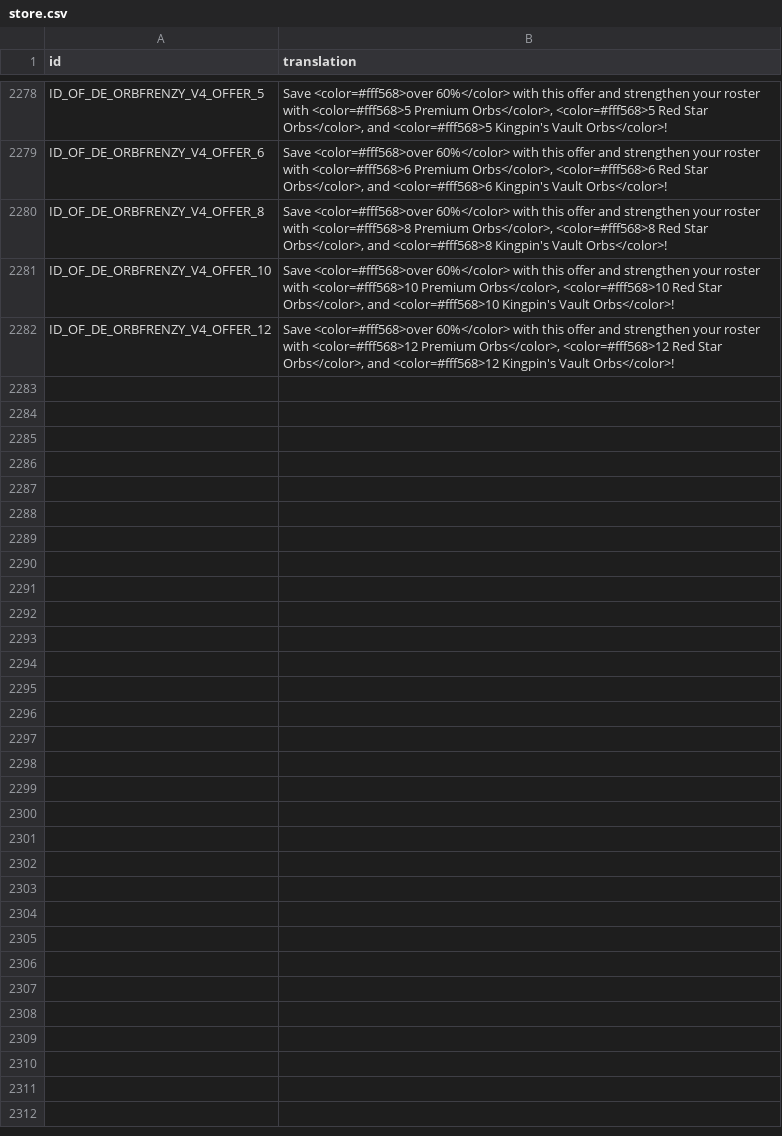
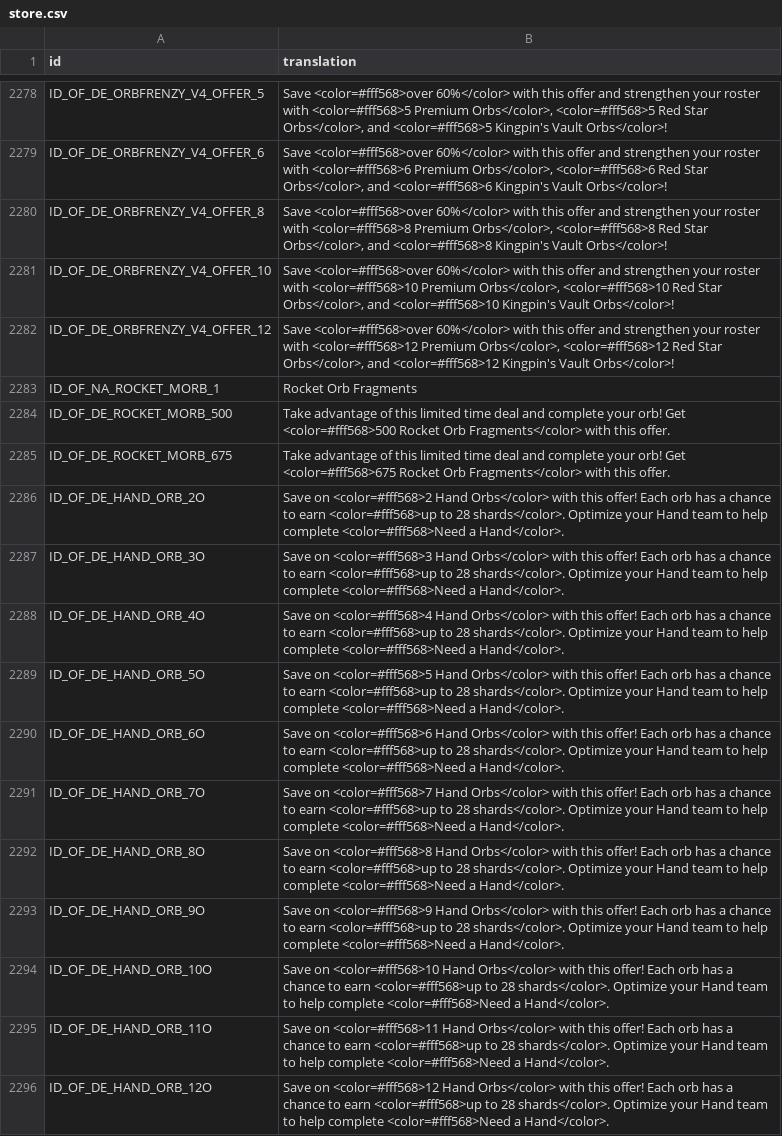
Before and after one commit to knight2269/msf, a CSV file: files/Config/m3localization/store.csv, drawn as a sheet; only a part is shown, gaps mark what is left out; the diff names each change by its address in the sheet, - before the commit and + after, or states it on an @@ line.

```diff
--- a/files/Config/m3localization/store.csv
+++ b/files/Config/m3localization/store.csv
+row 2283: ID_OF_NA_ROCKET_MORB_1 | Rocket Orb Fragments
+row 2284: ID_OF_DE_ROCKET_MORB_500 | Take advantage of this limited time deal and complete your orb! Get <color=#fff568>500 Rocket Orb Fragments</color> with this offer.
+row 2285: ID_OF_DE_ROCKET_MORB_675 | Take advantage of this limited time deal and complete your orb! Get <color=#fff568>675 Rocket Orb Fragments</color> with this offer.
+row 2286: ID_OF_DE_HAND_ORB_2O | Save on <color=#fff568>2 Hand Orbs</color> with this offer! Each orb has a chance to earn <color=#fff568>up to 28 shards</color>. Optimize your Hand team to help complete <color=#fff568>Need a Hand</color>.
+row 2287: ID_OF_DE_HAND_ORB_3O | Save on <color=#fff568>3 Hand Orbs</color> with this offer! Each orb has a chance to earn <color=#fff568>up to 28 shards</color>. Optimize your Hand team to help complete <color=#fff568>Need a Hand</color>.
+row 2288: ID_OF_DE_HAND_ORB_4O | Save on <color=#fff568>4 Hand Orbs</color> with this offer! Each orb has a chance to earn <color=#fff568>up to 28 shards</color>. Optimize your Hand team to help complete <color=#fff568>Need a Hand</color>.
+row 2289: ID_OF_DE_HAND_ORB_5O | Save on <color=#fff568>5 Hand Orbs</color> with this offer! Each orb has a chance to earn <color=#fff568>up to 28 shards</color>. Optimize your Hand team to help complete <color=#fff568>Need a Hand</color>.
+row 2290: ID_OF_DE_HAND_ORB_6O | Save on <color=#fff568>6 Hand Orbs</color> with this offer! Each orb has a chance to earn <color=#fff568>up to 28 shards</color>. Optimize your Hand team to help complete <color=#fff568>Need a Hand</color>.
+row 2291: ID_OF_DE_HAND_ORB_7O | Save on <color=#fff568>7 Hand Orbs</color> with this offer! Each orb has a chance to earn <color=#fff568>up to 28 shards</color>. Optimize your Hand team to help complete <color=#fff568>Need a Hand</color>.
+row 2292: ID_OF_DE_HAND_ORB_8O | Save on <color=#fff568>8 Hand Orbs</color> with this offer! Each orb has a chance to earn <color=#fff568>up to 28 shards</color>. Optimize your Hand team to help complete <color=#fff568>Need a Hand</color>.
+row 2293: ID_OF_DE_HAND_ORB_9O | Save on <color=#fff568>9 Hand Orbs</color> with this offer! Each orb has a chance to earn <color=#fff568>up to 28 shards</color>. Optimize your Hand team to help complete <color=#fff568>Need a Hand</color>.
+row 2294: ID_OF_DE_HAND_ORB_10O | Save on <color=#fff568>10 Hand Orbs</color> with this offer! Each orb has a chance to earn <color=#fff568>up to 28 shards</color>. Optimize your Hand team to help complete <color=#fff568>Need a Hand</color>.
+row 2295: ID_OF_DE_HAND_ORB_11O | Save on <color=#fff568>11 Hand Orbs</color> with this offer! Each orb has a chance to earn <color=#fff568>up to 28 shards</color>. Optimize your Hand team to help complete <color=#fff568>Need a Hand</color>.
+row 2296: ID_OF_DE_HAND_ORB_12O | Save on <color=#fff568>12 Hand Orbs</color> with this offer! Each orb has a chance to earn <color=#fff568>up to 28 shards</color>. Optimize your Hand team to help complete <color=#fff568>Need a Hand</color>.
```
Also changed, not shown: files/Config/m3localization/challenges.csv, files/Config/m3localization/inbox.csv, 14 other files.
